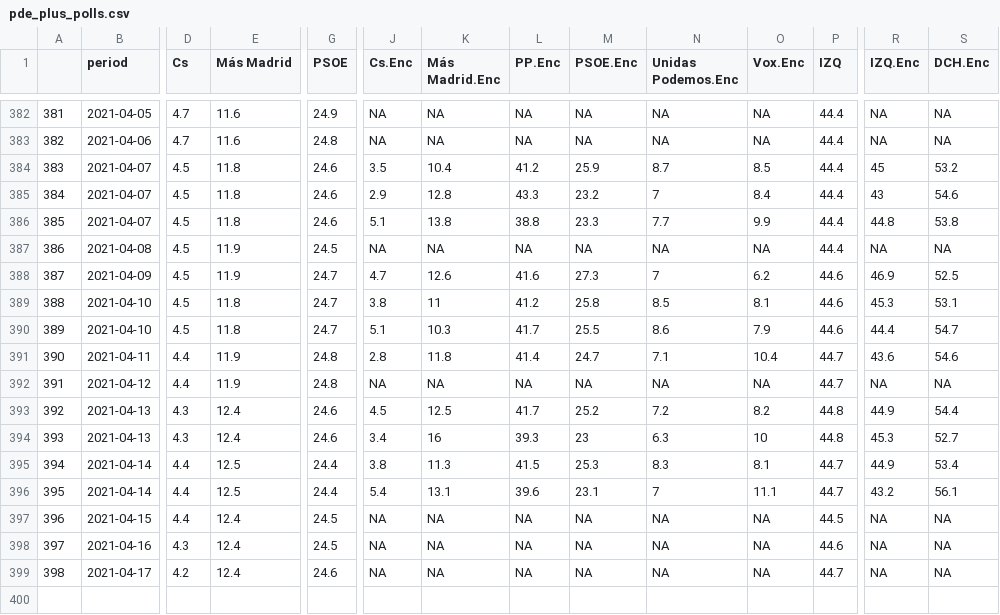
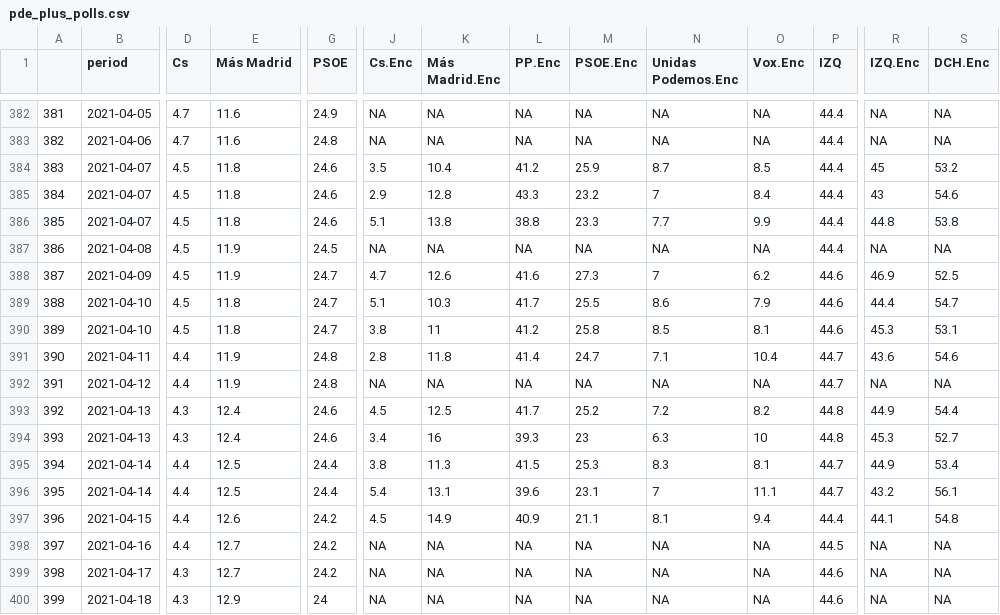
Before and after one commit to endikasatu/madrid-2021-model, a CSV file: data/pde_plus_polls.csv, drawn as a sheet; only a part is shown, gaps mark what is left out; addresses are those after the commit; rows hold the shown columns only; the diff covers the shown part only; the diff names each change by its address in the sheet, - before the commit and + after, or states it on an @@ line.

```diff
--- a/data/pde_plus_polls.csv
+++ b/data/pde_plus_polls.csv
@@ row 390 moved to row 389: 388 @@
@@ column A renumbered in row 390 @@
-E397 (Más Madrid): 12.4
+E397 (Más Madrid): 12.6
-G397:G398 (PSOE): 24.5
+G397:G398 (PSOE): 24.2
-J397 (Cs.Enc): NA
+J397 (Cs.Enc): 4.5
-K397 (Más Madrid.Enc): NA
+K397 (Más Madrid.Enc): 14.9
-L397 (PP.Enc): NA
+L397 (PP.Enc): 40.9
-M397 (PSOE.Enc): NA
+M397 (PSOE.Enc): 21.1
-N397 (Unidas Podemos.Enc): NA
+N397 (Unidas Podemos.Enc): 8.1
-O397 (Vox.Enc): NA
+O397 (Vox.Enc): 9.4
-P397 (IZQ): 44.5
+P397 (IZQ): 44.4
-R397 (IZQ.Enc): NA
+R397 (IZQ.Enc): 44.1
-S397 (DCH.Enc): NA
+S397 (DCH.Enc): 54.8
-D398 (Cs): 4.3
+D398 (Cs): 4.4
-E398:E399 (Más Madrid): 12.4
+E398:E399 (Más Madrid): 12.7
-P398 (IZQ): 44.6
+P398 (IZQ): 44.5
-D399 (Cs): 4.2
+D399 (Cs): 4.3
-G399 (PSOE): 24.6
+G399 (PSOE): 24.2
-P399 (IZQ): 44.7
+P399 (IZQ): 44.6
+row 400: 399 | 2021-04-18 | 4.3 | 12.9 | 24 | NA | NA | NA | NA | NA | NA | 44.6 | NA | NA
```
Also changed, not shown: 3 edited cells elsewhere in this file, data/polls.csv.
